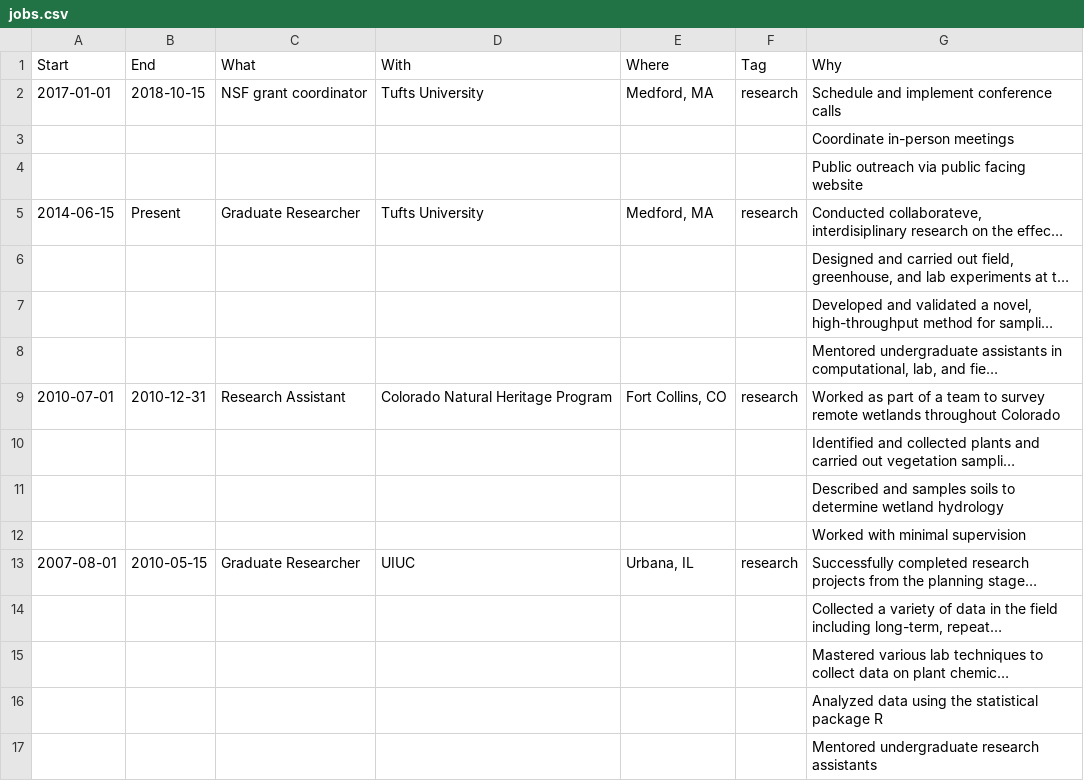
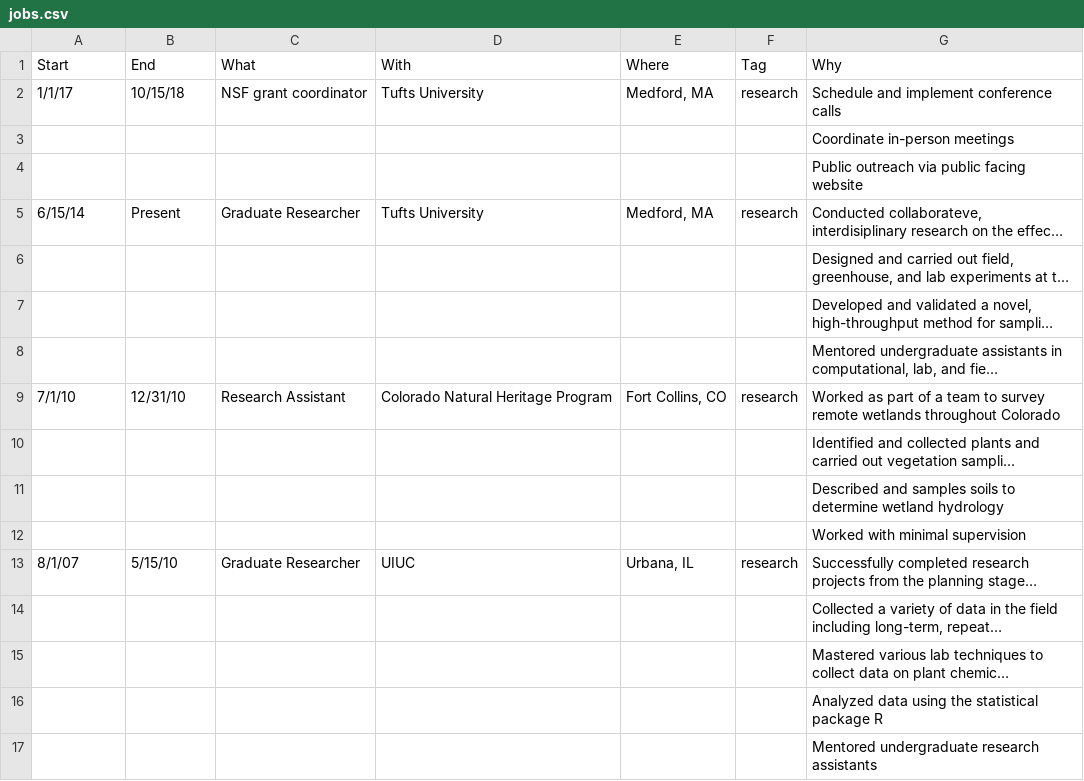
Before and after one commit to Aariq/curriculum-vitae, a CSV file: data/jobs.csv, drawn as a sheet; only a part is shown; long unchanged cells end in …; the diff covers the shown part only; the diff names each change by its address in the sheet, - before the commit and + after, or states it on an @@ line.

```diff
--- a/data/jobs.csv
+++ b/data/jobs.csv
-A2 (Start): 2017-01-01
+A2 (Start): 1/1/17
-B2 (End): 2018-10-15
+B2 (End): 10/15/18
-A5 (Start): 2014-06-15
+A5 (Start): 6/15/14
-A9 (Start): 2010-07-01
+A9 (Start): 7/1/10
-B9 (End): 2010-12-31
+B9 (End): 12/31/10
-A13 (Start): 2007-08-01
+A13 (Start): 8/1/07
-B13 (End): 2010-05-15
+B13 (End): 5/15/10
```
Also changed, not shown: 37 added rows and 14 edited cells elsewhere in this file, 6 other files.
